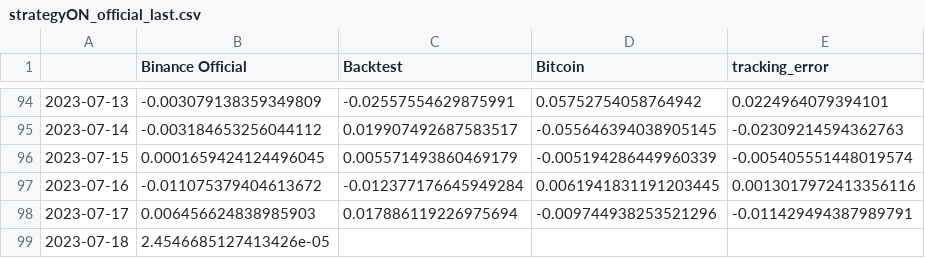
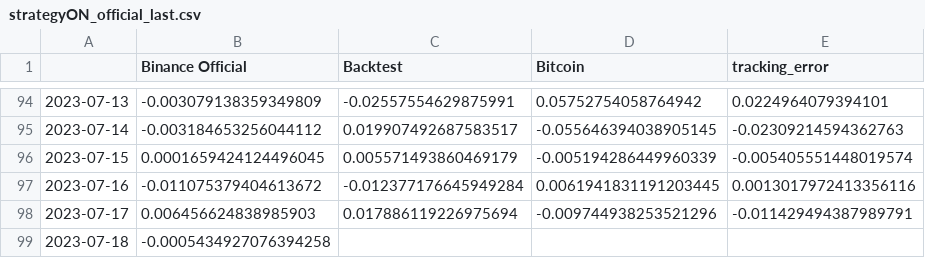
Before and after one commit to sebast759/tame_output, a CSV file: ON/bt/strategyON_official_last.csv, drawn as a sheet; only a part is shown, gaps mark what is left out.

Commit message:
Committing strategyON_official_last.csv

```diff
--- a/ON/bt/strategyON_official_last.csv
+++ b/ON/bt/strategyON_official_last.csv
@@ -98,2 +98,2 @@
 2023-07-17,0.006456624838985903,0.017886119226975694,-0.009744938253521296,-0.011429494387989791
-2023-07-18,2.4546685127413426e-05,,,
+2023-07-18,-0.0005434927076394258,,,
```
